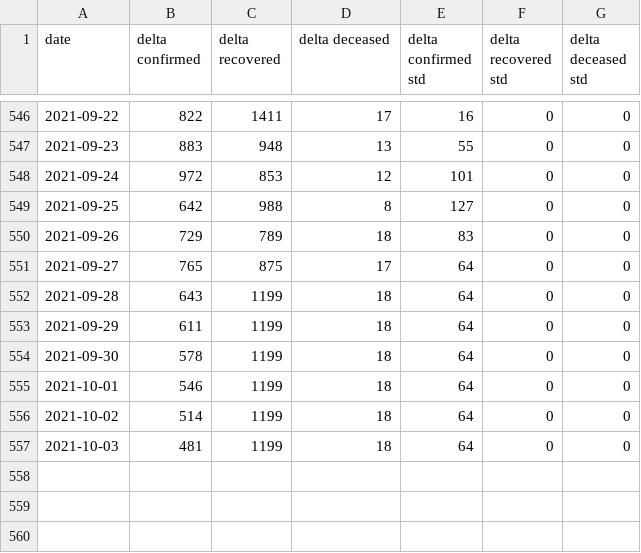
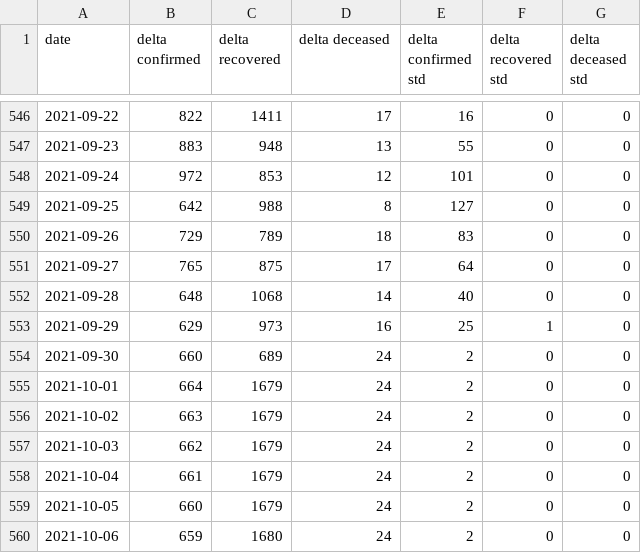
Before and after one commit to BlockAppsAI/covid_modeling, a CSV file: data/AutoODE_7_pred_new.csv, drawn as a sheet; only a part is shown, gaps mark what is left out.

Commit message:
Sep 30 data update

```diff
--- a/data/AutoODE_7_pred_new.csv
+++ b/data/AutoODE_7_pred_new.csv
@@ -551,7 +551,10 @@ date,delta confirmed,delta recovered,delta deceased,delta confirmed std,delta re
 2021-09-27,765,875,17,64,0,0
-2021-09-28,643,1199,18,64,0,0
-2021-09-29,611,1199,18,64,0,0
-2021-09-30,578,1199,18,64,0,0
-2021-10-01,546,1199,18,64,0,0
-2021-10-02,514,1199,18,64,0,0
-2021-10-03,481,1199,18,64,0,0
+2021-09-28,648,1068,14,40,0,0
+2021-09-29,629,973,16,25,1,0
+2021-09-30,660,689,24,2,0,0
+2021-10-01,664,1679,24,2,0,0
+2021-10-02,663,1679,24,2,0,0
+2021-10-03,662,1679,24,2,0,0
+2021-10-04,661,1679,24,2,0,0
+2021-10-05,660,1679,24,2,0,0
+2021-10-06,659,1680,24,2,0,0
```
Also changed, not shown: 3 other files.
